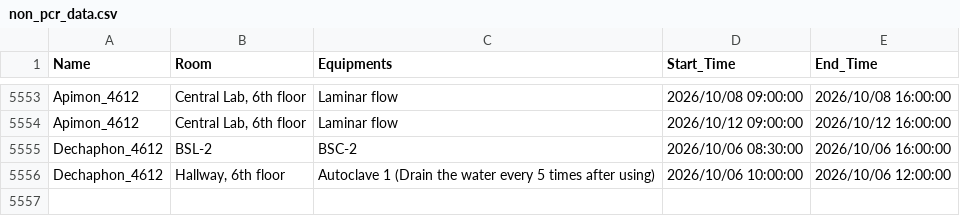
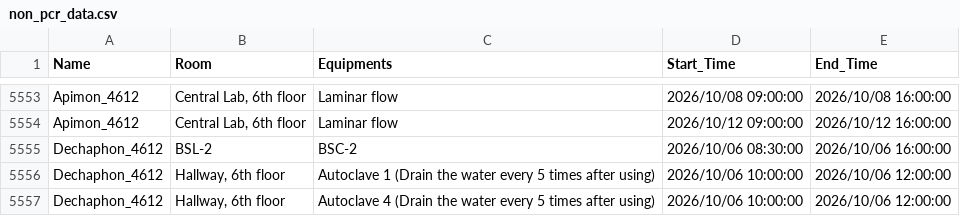
Before and after one commit to GeneticsKU/Lab-Equipments_Reservation, a CSV file: non_pcr_data.csv, drawn as a sheet; only a part is shown, gaps mark what is left out.

Commit message:
Update non_pcr_data.csv

```diff
--- a/non_pcr_data.csv
+++ b/non_pcr_data.csv
@@ -5556 +5556,2 @@ Dechaphon_4612,BSL-2,BSC-2,2026/10/06 08:30:00,2026/10/06 16:00:00
 Dechaphon_4612,"Hallway, 6th floor",Autoclave 1 (Drain the water every 5 times after using),2026/10/06 10:00:00,2026/10/06 12:00:00
+Dechaphon_4612,"Hallway, 6th floor",Autoclave 4 (Drain the water every 5 times after using),2026/10/06 10:00:00,2026/10/06 12:00:00
```
